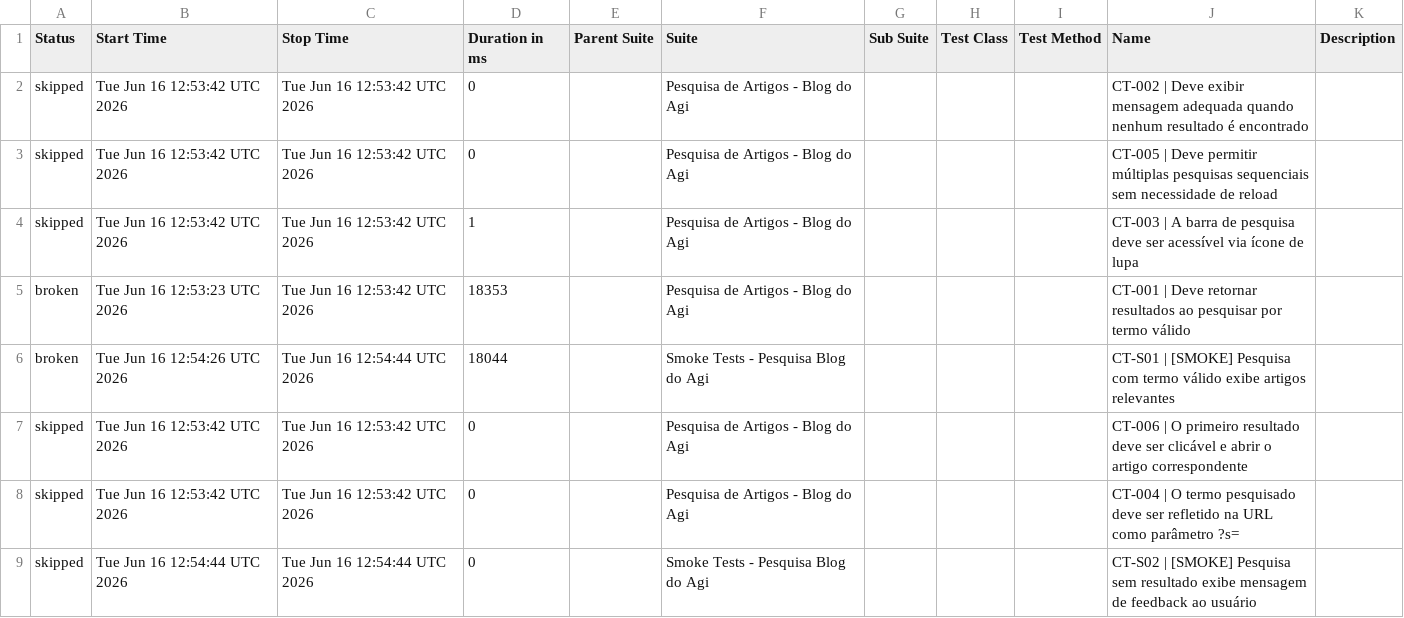
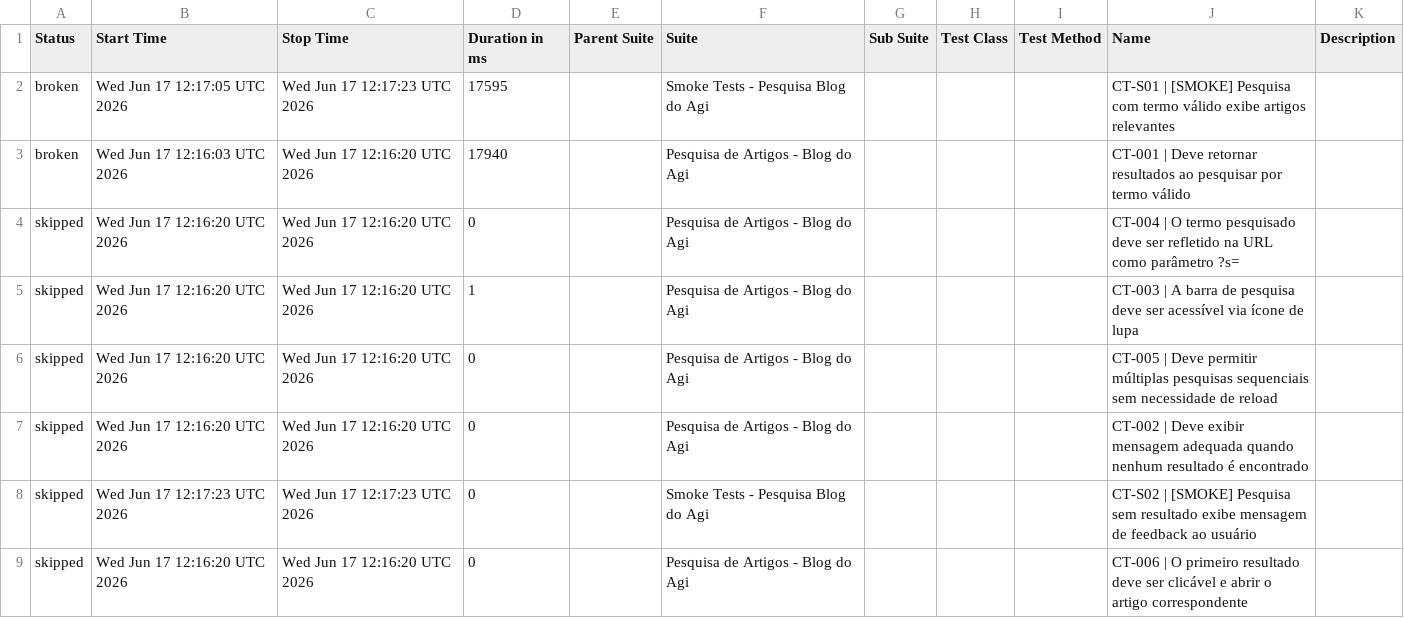
Before and after one commit to FranciscoGeorgeR/blogdoagi-cypress-tests, a CSV file: data/suites.csv, drawn as a sheet.

```diff
--- a/data/suites.csv
+++ b/data/suites.csv
@@ -1,9 +1,9 @@
 "Status","Start Time","Stop Time","Duration in ms","Parent Suite","Suite","Sub Suite","Test Class","Test Method","Name","Description"
-"skipped","Tue Jun 16 12:53:42 UTC 2026","Tue Jun 16 12:53:42 UTC 2026","0","","Pesquisa de Artigos - Blog do Agi","","","","CT-002 | Deve exibir mensagem adequada quando nenhum resultado é encontrado",""
-"skipped","Tue Jun 16 12:53:42 UTC 2026","Tue Jun 16 12:53:42 UTC 2026","0","","Pesquisa de Artigos - Blog do Agi","","","","CT-005 | Deve permitir múltiplas pesquisas sequenciais sem necessidade de reload",""
-"skipped","Tue Jun 16 12:53:42 UTC 2026","Tue Jun 16 12:53:42 UTC 2026","1","","Pesquisa de Artigos - Blog do Agi","","","","CT-003 | A barra de pesquisa deve ser acessível via ícone de lupa",""
-"broken","Tue Jun 16 12:53:23 UTC 2026","Tue Jun 16 12:53:42 UTC 2026","18353","","Pesquisa de Artigos - Blog do Agi","","","","CT-001 | Deve retornar resultados ao pesquisar por termo válido",""
-"broken","Tue Jun 16 12:54:26 UTC 2026","Tue Jun 16 12:54:44 UTC 2026","18044","","Smoke Tests - Pesquisa Blog do Agi","","","","CT-S01 | [SMOKE] Pesquisa com termo válido exibe artigos relevantes",""
-"skipped","Tue Jun 16 12:53:42 UTC 2026","Tue Jun 16 12:53:42 UTC 2026","0","","Pesquisa de Artigos - Blog do Agi","","","","CT-006 | O primeiro resultado deve ser clicável e abrir o artigo correspondente",""
-"skipped","Tue Jun 16 12:53:42 UTC 2026","Tue Jun 16 12:53:42 UTC 2026","0","","Pesquisa de Artigos - Blog do Agi","","","","CT-004 | O termo pesquisado deve ser refletido na URL como parâmetro ?s=",""
-"skipped","Tue Jun 16 12:54:44 UTC 2026","Tue Jun 16 12:54:44 UTC 2026","0","","Smoke Tests - Pesquisa Blog do Agi","","","","CT-S02 | [SMOKE] Pesquisa sem resultado exibe mensagem de feedback ao usuário",""
+"broken","Wed Jun 17 12:17:05 UTC 2026","Wed Jun 17 12:17:23 UTC 2026","17595","","Smoke Tests - Pesquisa Blog do Agi","","","","CT-S01 | [SMOKE] Pesquisa com termo válido exibe artigos relevantes",""
+"broken","Wed Jun 17 12:16:03 UTC 2026","Wed Jun 17 12:16:20 UTC 2026","17940","","Pesquisa de Artigos - Blog do Agi","","","","CT-001 | Deve retornar resultados ao pesquisar por termo válido",""
+"skipped","Wed Jun 17 12:16:20 UTC 2026","Wed Jun 17 12:16:20 UTC 2026","0","","Pesquisa de Artigos - Blog do Agi","","","","CT-004 | O termo pesquisado deve ser refletido na URL como parâmetro ?s=",""
+"skipped","Wed Jun 17 12:16:20 UTC 2026","Wed Jun 17 12:16:20 UTC 2026","1","","Pesquisa de Artigos - Blog do Agi","","","","CT-003 | A barra de pesquisa deve ser acessível via ícone de lupa",""
+"skipped","Wed Jun 17 12:16:20 UTC 2026","Wed Jun 17 12:16:20 UTC 2026","0","","Pesquisa de Artigos - Blog do Agi","","","","CT-005 | Deve permitir múltiplas pesquisas sequenciais sem necessidade de reload",""
+"skipped","Wed Jun 17 12:16:20 UTC 2026","Wed Jun 17 12:16:20 UTC 2026","0","","Pesquisa de Artigos - Blog do Agi","","","","CT-002 | Deve exibir mensagem adequada quando nenhum resultado é encontrado",""
+"skipped","Wed Jun 17 12:17:23 UTC 2026","Wed Jun 17 12:17:23 UTC 2026","0","","Smoke Tests - Pesquisa Blog do Agi","","","","CT-S02 | [SMOKE] Pesquisa sem resultado exibe mensagem de feedback ao usuário",""
+"skipped","Wed Jun 17 12:16:20 UTC 2026","Wed Jun 17 12:16:20 UTC 2026","0","","Pesquisa de Artigos - Blog do Agi","","","","CT-006 | O primeiro resultado deve ser clicável e abrir o artigo correspondente",""
```
Also changed, not shown: 55 other files.
